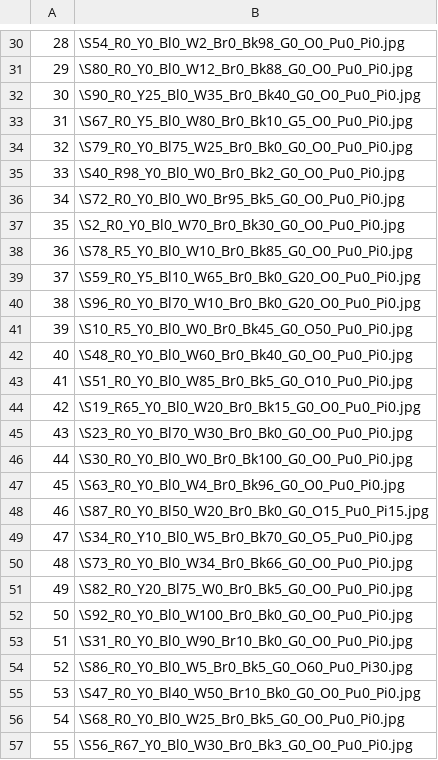
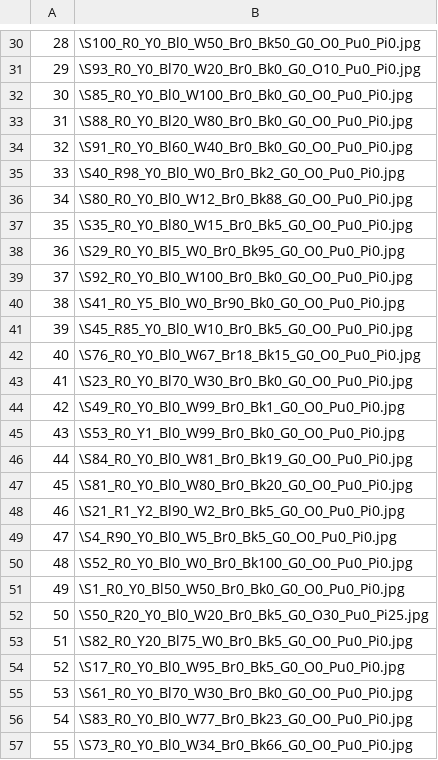
Before and after one commit to GSpinkGitHub/KNNMiniProject, a CSV file: PD_ids_train.csv, drawn as a sheet; only a part is shown, gaps mark what is left out; the diff covers the shown part only.

```diff
--- a/PD_ids_train.csv
+++ b/PD_ids_train.csv
@@ -30,28 +30,28 @@
-28,\S54_R0_Y0_Bl0_W2_Br0_Bk98_G0_O0_Pu0_Pi0.jpg
-29,\S80_R0_Y0_Bl0_W12_Br0_Bk88_G0_O0_Pu0_Pi0.jpg
-30,\S90_R0_Y25_Bl0_W35_Br0_Bk40_G0_O0_Pu0_Pi0.jpg
-31,\S67_R0_Y5_Bl0_W80_Br0_Bk10_G5_O0_Pu0_Pi0.jpg
-32,\S79_R0_Y0_Bl75_W25_Br0_Bk0_G0_O0_Pu0_Pi0.jpg
+28,\S100_R0_Y0_Bl0_W50_Br0_Bk50_G0_O0_Pu0_Pi0.jpg
+29,\S93_R0_Y0_Bl70_W20_Br0_Bk0_G0_O10_Pu0_Pi0.jpg
+30,\S85_R0_Y0_Bl0_W100_Br0_Bk0_G0_O0_Pu0_Pi0.jpg
+31,\S88_R0_Y0_Bl20_W80_Br0_Bk0_G0_O0_Pu0_Pi0.jpg
+32,\S91_R0_Y0_Bl60_W40_Br0_Bk0_G0_O0_Pu0_Pi0.jpg
 33,\S40_R98_Y0_Bl0_W0_Br0_Bk2_G0_O0_Pu0_Pi0.jpg
-34,\S72_R0_Y0_Bl0_W0_Br95_Bk5_G0_O0_Pu0_Pi0.jpg
-35,\S2_R0_Y0_Bl0_W70_Br0_Bk30_G0_O0_Pu0_Pi0.jpg
-36,\S78_R5_Y0_Bl0_W10_Br0_Bk85_G0_O0_Pu0_Pi0.jpg
-37,\S59_R0_Y5_Bl10_W65_Br0_Bk0_G20_O0_Pu0_Pi0.jpg
-38,\S96_R0_Y0_Bl70_W10_Br0_Bk0_G20_O0_Pu0_Pi0.jpg
-39,\S10_R5_Y0_Bl0_W0_Br0_Bk45_G0_O50_Pu0_Pi0.jpg
-40,\S48_R0_Y0_Bl0_W60_Br0_Bk40_G0_O0_Pu0_Pi0.jpg
-41,\S51_R0_Y0_Bl0_W85_Br0_Bk5_G0_O10_Pu0_Pi0.jpg
-42,\S19_R65_Y0_Bl0_W20_Br0_Bk15_G0_O0_Pu0_Pi0.jpg
-43,\S23_R0_Y0_Bl70_W30_Br0_Bk0_G0_O0_Pu0_Pi0.jpg
-44,\S30_R0_Y0_Bl0_W0_Br0_Bk100_G0_O0_Pu0_Pi0.jpg
-45,\S63_R0_Y0_Bl0_W4_Br0_Bk96_G0_O0_Pu0_Pi0.jpg
-46,\S87_R0_Y0_Bl50_W20_Br0_Bk0_G0_O15_Pu0_Pi15.jpg
-47,\S34_R0_Y10_Bl0_W5_Br0_Bk70_G0_O5_Pu0_Pi0.jpg
-48,\S73_R0_Y0_Bl0_W34_Br0_Bk66_G0_O0_Pu0_Pi0.jpg
-49,\S82_R0_Y20_Bl75_W0_Br0_Bk5_G0_O0_Pu0_Pi0.jpg
-50,\S92_R0_Y0_Bl0_W100_Br0_Bk0_G0_O0_Pu0_Pi0.jpg
-51,\S31_R0_Y0_Bl0_W90_Br10_Bk0_G0_O0_Pu0_Pi0.jpg
-52,\S86_R0_Y0_Bl0_W5_Br0_Bk5_G0_O60_Pu0_Pi30.jpg
-53,\S47_R0_Y0_Bl40_W50_Br10_Bk0_G0_O0_Pu0_Pi0.jpg
-54,\S68_R0_Y0_Bl0_W25_Br0_Bk5_G0_O0_Pu0_Pi0.jpg
-55,\S56_R67_Y0_Bl0_W30_Br0_Bk3_G0_O0_Pu0_Pi0.jpg
+34,\S80_R0_Y0_Bl0_W12_Br0_Bk88_G0_O0_Pu0_Pi0.jpg
+35,\S35_R0_Y0_Bl80_W15_Br0_Bk5_G0_O0_Pu0_Pi0.jpg
+36,\S29_R0_Y0_Bl5_W0_Br0_Bk95_G0_O0_Pu0_Pi0.jpg
+37,\S92_R0_Y0_Bl0_W100_Br0_Bk0_G0_O0_Pu0_Pi0.jpg
+38,\S41_R0_Y5_Bl0_W0_Br90_Bk0_G0_O0_Pu0_Pi0.jpg
+39,\S45_R85_Y0_Bl0_W10_Br0_Bk5_G0_O0_Pu0_Pi0.jpg
+40,\S76_R0_Y0_Bl0_W67_Br18_Bk15_G0_O0_Pu0_Pi0.jpg
+41,\S23_R0_Y0_Bl70_W30_Br0_Bk0_G0_O0_Pu0_Pi0.jpg
+42,\S49_R0_Y0_Bl0_W99_Br0_Bk1_G0_O0_Pu0_Pi0.jpg
+43,\S53_R0_Y1_Bl0_W99_Br0_Bk0_G0_O0_Pu0_Pi0.jpg
+44,\S84_R0_Y0_Bl0_W81_Br0_Bk19_G0_O0_Pu0_Pi0.jpg
+45,\S81_R0_Y0_Bl0_W80_Br0_Bk20_G0_O0_Pu0_Pi0.jpg
+46,\S21_R1_Y2_Bl90_W2_Br0_Bk5_G0_O0_Pu0_Pi0.jpg
+47,\S4_R90_Y0_Bl0_W5_Br0_Bk5_G0_O0_Pu0_Pi0.jpg
+48,\S52_R0_Y0_Bl0_W0_Br0_Bk100_G0_O0_Pu0_Pi0.jpg
+49,\S1_R0_Y0_Bl50_W50_Br0_Bk0_G0_O0_Pu0_Pi0.jpg
+50,\S50_R20_Y0_Bl0_W20_Br0_Bk5_G0_O30_Pu0_Pi25.jpg
+51,\S82_R0_Y20_Bl75_W0_Br0_Bk5_G0_O0_Pu0_Pi0.jpg
+52,\S17_R0_Y0_Bl0_W95_Br0_Bk5_G0_O0_Pu0_Pi0.jpg
+53,\S61_R0_Y0_Bl70_W30_Br0_Bk0_G0_O0_Pu0_Pi0.jpg
+54,\S83_R0_Y0_Bl0_W77_Br0_Bk23_G0_O0_Pu0_Pi0.jpg
+55,\S73_R0_Y0_Bl0_W34_Br0_Bk66_G0_O0_Pu0_Pi0.jpg
```
Also changed, not shown: 52 edited cells elsewhere in this file, PD_conditions_train.csv, 2 other files.
